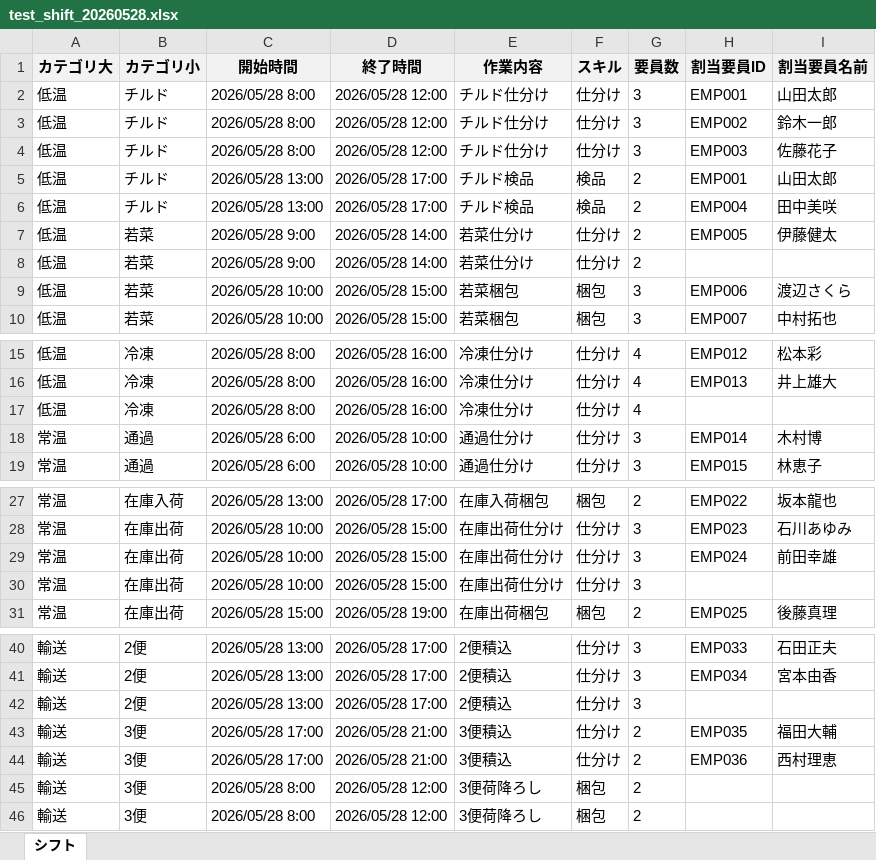
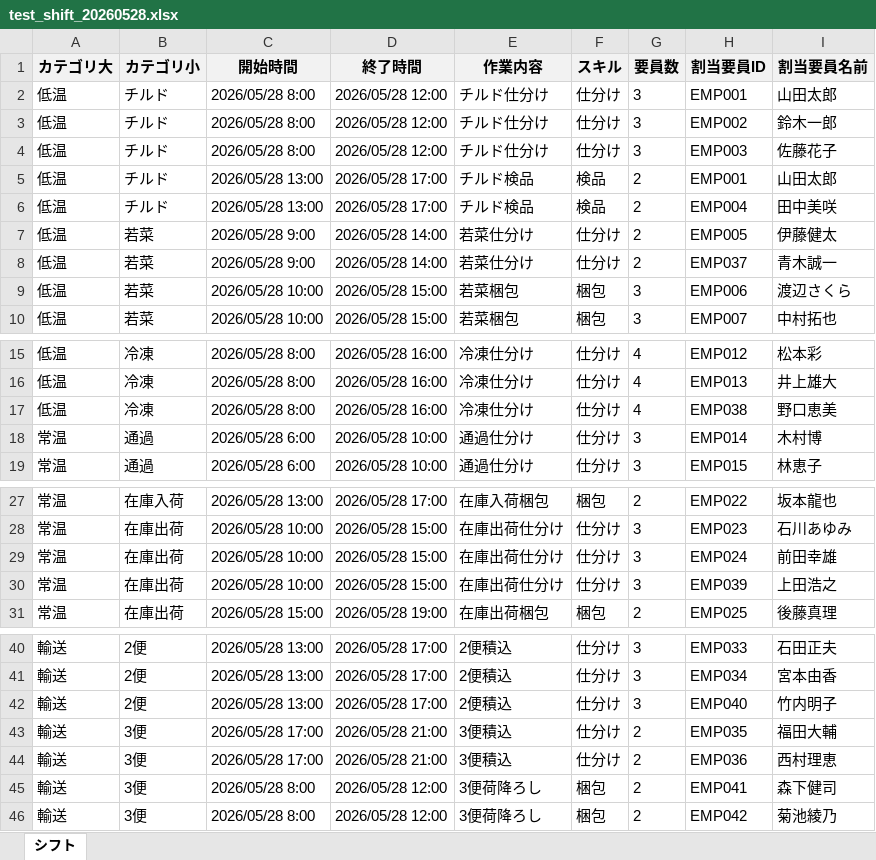
Before and after one commit to Zou-Enze/shift-management-demo, an Excel workbook: test_shift_20260528.xlsx, sheet シフト, drawn as a sheet; only a part is shown, gaps mark what is left out; values as stored, in another font and other column widths than the file's, no borders; the diff names each change by its address in the sheet, - before the commit and + after, or states it on an @@ line.

```diff
--- a/test_shift_20260528.xlsx (sheet シフト)
+++ b/test_shift_20260528.xlsx (sheet シフト)
-H8 (割当要員ID): (empty)
+H8 (割当要員ID): EMP037
-I8 (割当要員名前): (empty)
+I8 (割当要員名前): 青木誠一
-H17 (割当要員ID): (empty)
+H17 (割当要員ID): EMP038
-I17 (割当要員名前): (empty)
+I17 (割当要員名前): 野口恵美
-H30 (割当要員ID): (empty)
+H30 (割当要員ID): EMP039
-I30 (割当要員名前): (empty)
+I30 (割当要員名前): 上田浩之
-H42 (割当要員ID): (empty)
+H42 (割当要員ID): EMP040
-I42 (割当要員名前): (empty)
+I42 (割当要員名前): 竹内明子
-H45 (割当要員ID): (empty)
+H45 (割当要員ID): EMP041
-I45 (割当要員名前): (empty)
+I45 (割当要員名前): 森下健司
-H46 (割当要員ID): (empty)
+H46 (割当要員ID): EMP042
-I46 (割当要員名前): (empty)
+I46 (割当要員名前): 菊池綾乃
```
